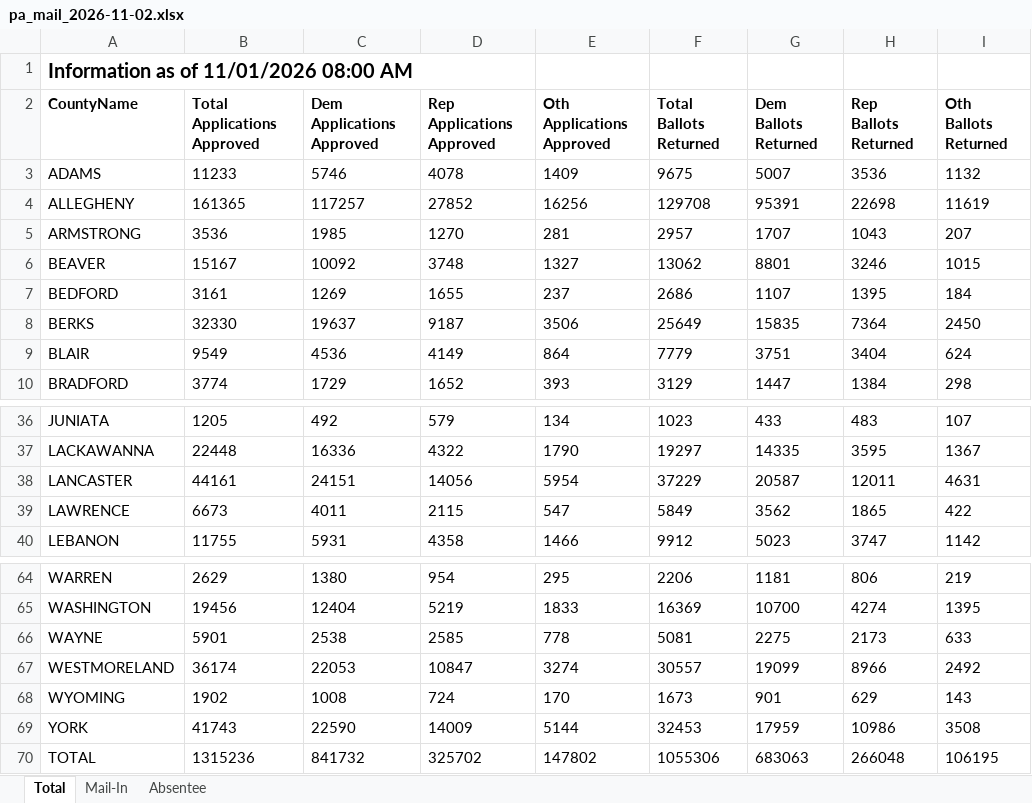
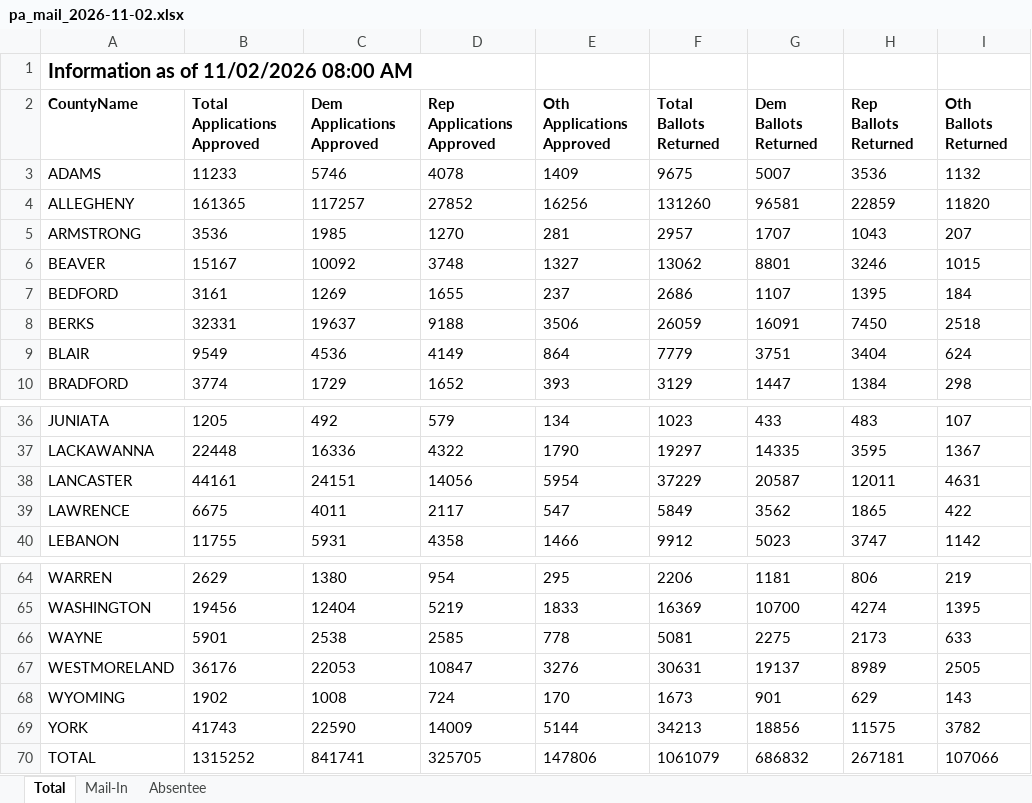
Before and after one commit to DanCunningham22/2026-Midterm, an Excel workbook: pipeline/data/earlyvote/2026/pa_mail_2026-11-02.xlsx, sheet Total, drawn as a sheet; only a part is shown, gaps mark what is left out; values as stored, in another font and other column widths than the file's, no borders; the diff covers the shown part only; the diff names each change by its address in the sheet, - before the commit and + after, or states it on an @@ line.

```diff
--- a/pipeline/data/earlyvote/2026/pa_mail_2026-11-02.xlsx (sheet Total)
+++ b/pipeline/data/earlyvote/2026/pa_mail_2026-11-02.xlsx (sheet Total)
-A1 (CountyName): Information as of 11/01/2026 08:00 AM
+A1 (CountyName): Information as of 11/02/2026 08:00 AM
-F4 (Total Ballots Returned): 129708
+F4 (Total Ballots Returned): 131260
-G4 (Dem Ballots Returned): 95391
+G4 (Dem Ballots Returned): 96581
-H4 (Rep Ballots Returned): 22698
+H4 (Rep Ballots Returned): 22859
-I4 (Oth Ballots Returned): 11619
+I4 (Oth Ballots Returned): 11820
-B8 (Total Applications Approved): 32330
+B8 (Total Applications Approved): 32331
-D8 (Rep Applications Approved): 9187
+D8 (Rep Applications Approved): 9188
-F8 (Total Ballots Returned): 25649
+F8 (Total Ballots Returned): 26059
-G8 (Dem Ballots Returned): 15835
+G8 (Dem Ballots Returned): 16091
-H8 (Rep Ballots Returned): 7364
+H8 (Rep Ballots Returned): 7450
-I8 (Oth Ballots Returned): 2450
+I8 (Oth Ballots Returned): 2518
-B39 (Total Applications Approved): 6673
+B39 (Total Applications Approved): 6675
-D39 (Rep Applications Approved): 2115
+D39 (Rep Applications Approved): 2117
-B67 (Total Applications Approved): 36174
+B67 (Total Applications Approved): 36176
-E67 (Oth Applications Approved): 3274
+E67 (Oth Applications Approved): 3276
-F67 (Total Ballots Returned): 30557
+F67 (Total Ballots Returned): 30631
-G67 (Dem Ballots Returned): 19099
+G67 (Dem Ballots Returned): 19137
-H67 (Rep Ballots Returned): 8966
+H67 (Rep Ballots Returned): 8989
-I67 (Oth Ballots Returned): 2492
+I67 (Oth Ballots Returned): 2505
-F69 (Total Ballots Returned): 32453
+F69 (Total Ballots Returned): 34213
-G69 (Dem Ballots Returned): 17959
+G69 (Dem Ballots Returned): 18856
-H69 (Rep Ballots Returned): 10986
+H69 (Rep Ballots Returned): 11575
-I69 (Oth Ballots Returned): 3508
+I69 (Oth Ballots Returned): 3782
-B70 (Total Applications Approved): 1315236
+B70 (Total Applications Approved): 1315252
-C70 (Dem Applications Approved): 841732
+C70 (Dem Applications Approved): 841741
-D70 (Rep Applications Approved): 325702
+D70 (Rep Applications Approved): 325705
-E70 (Oth Applications Approved): 147802
+E70 (Oth Applications Approved): 147806
-F70 (Total Ballots Returned): 1055306
+F70 (Total Ballots Returned): 1061079
-G70 (Dem Ballots Returned): 683063
+G70 (Dem Ballots Returned): 686832
-H70 (Rep Ballots Returned): 266048
+H70 (Rep Ballots Returned): 267181
-I70 (Oth Ballots Returned): 106195
+I70 (Oth Ballots Returned): 107066
```
Also changed, not shown: 19 edited cells elsewhere in this sheet, sheet Absentee, sheet Mail-In, 2 other files.
